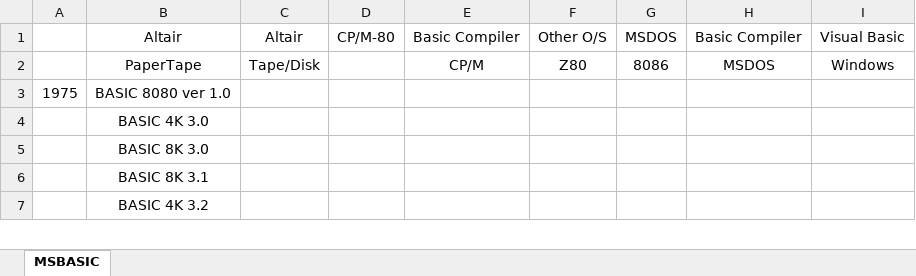
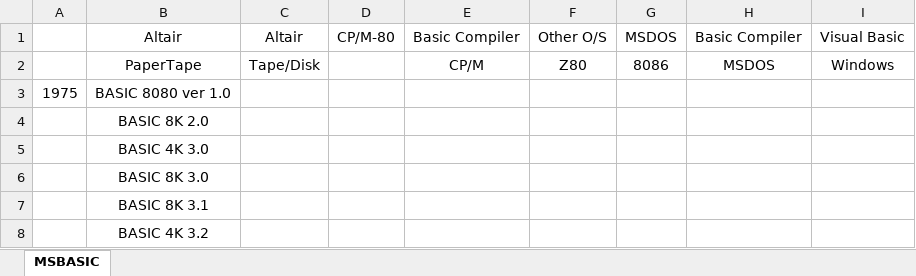
Before and after one commit to rsanchovilla/CPM_Player, an Excel workbook: sw/Languajes/Basic/Microsoft Basic/MS Basic TimeLine.xlsx, sheet MSBASIC, drawn as a sheet; only a part is shown; values as stored, in another font and other column widths than the file's, no borders; the diff names each change by its address in the sheet, - before the commit and + after, or states it on an @@ line.

```diff
--- a/sw/Languajes/Basic/Microsoft Basic/MS Basic TimeLine.xlsx (sheet MSBASIC)
+++ b/sw/Languajes/Basic/Microsoft Basic/MS Basic TimeLine.xlsx (sheet MSBASIC)
+row 4:  | BASIC 8K 2.0
```
Also changed, not shown: sw/Languajes/Basic/Microsoft Basic/MS Basic Evolucion.xlsx, 2 other files.
